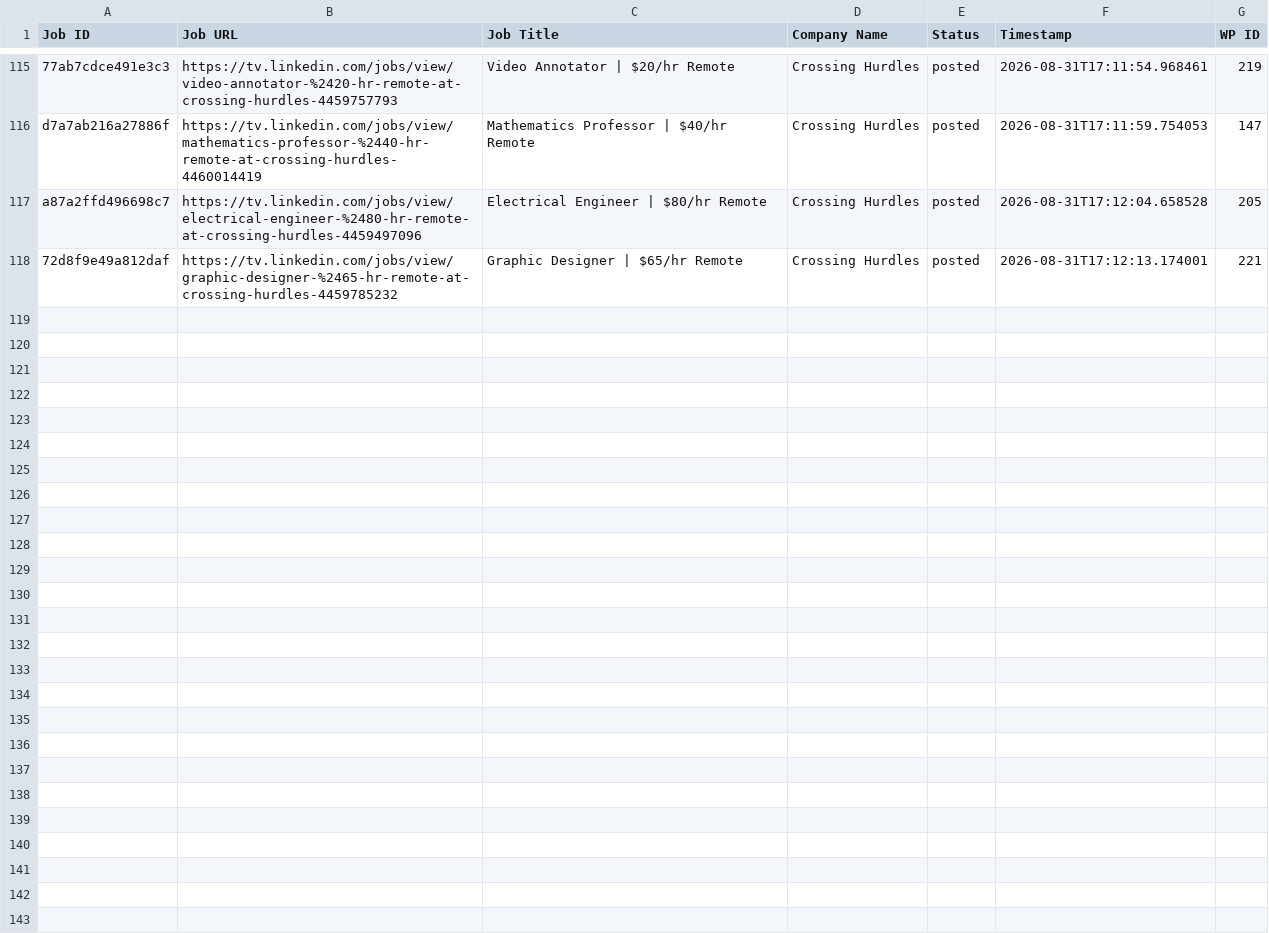
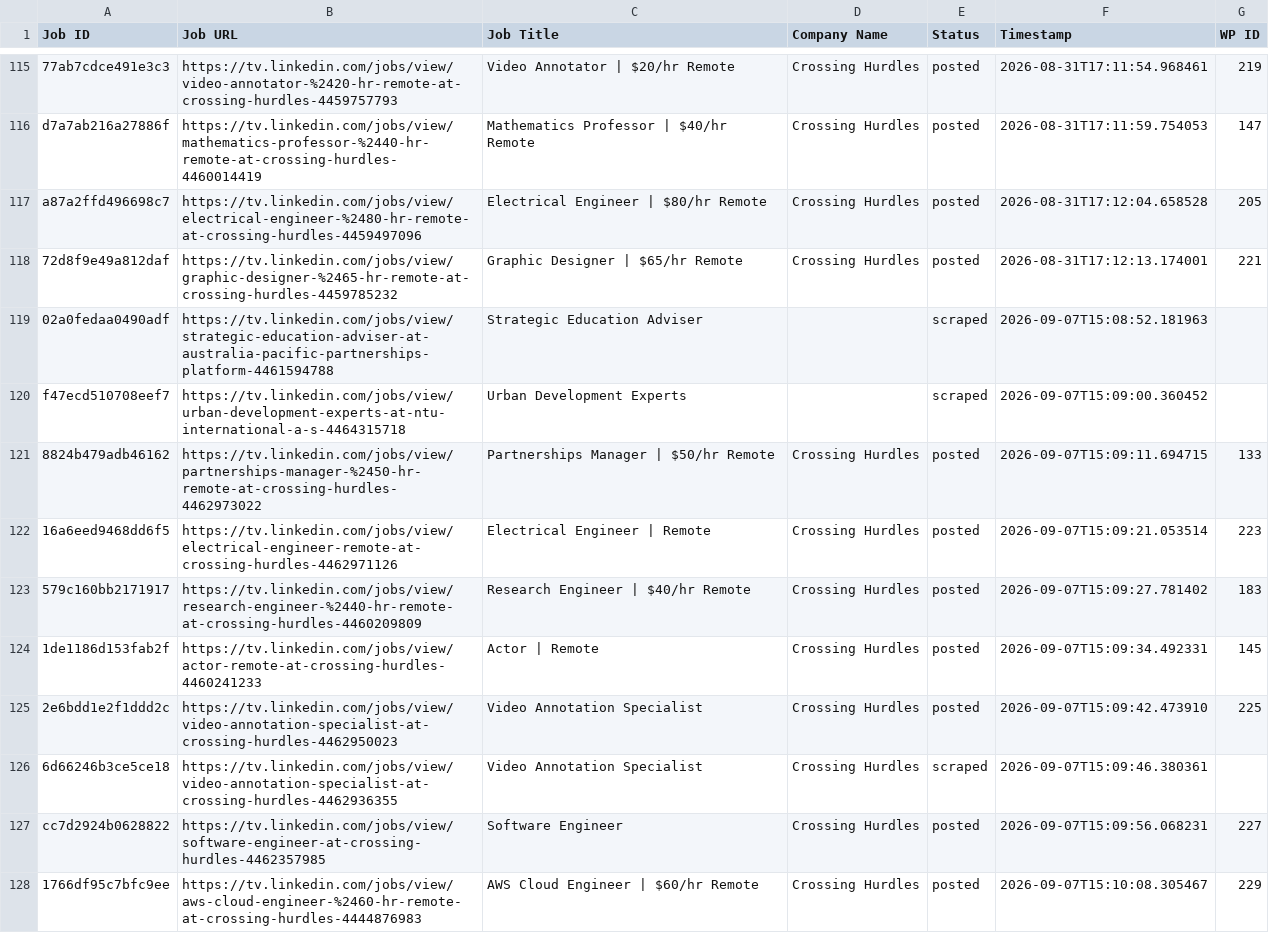
Before and after one commit to vindoky/tv, a CSV file: processed_jobs.csv, drawn as a sheet; only a part is shown, gaps mark what is left out.

```diff
--- a/processed_jobs.csv
+++ b/processed_jobs.csv
@@ -118 +118,11 @@ a87a2ffd496698c7,https://tv.linkedin.com/jobs/view/electrical-engineer-%2480-hr-
 72d8f9e49a812daf,https://tv.linkedin.com/jobs/view/graphic-designer-%2465-hr-remote-at-crossing-hurdles-4459785232,Graphic Designer | $65/hr Remote,Crossing Hurdles,posted,2026-08-31T17:12:13.174001,221
+02a0fedaa0490adf,https://tv.linkedin.com/jobs/view/strategic-education-adviser-at-australia-pacific-partnerships-platform-4461594788,Strategic Education Adviser,,scraped,2026-09-07T15:08:52.181963,
+f47ecd510708eef7,https://tv.linkedin.com/jobs/view/urban-development-experts-at-ntu-international-a-s-4464315718,Urban Development Experts,,scraped,2026-09-07T15:09:00.360452,
+8824b479adb46162,https://tv.linkedin.com/jobs/view/partnerships-manager-%2450-hr-remote-at-crossing-hurdles-4462973022,Partnerships Manager | $50/hr Remote,Crossing Hurdles,posted,2026-09-07T15:09:11.694715,133
+16a6eed9468dd6f5,https://tv.linkedin.com/jobs/view/electrical-engineer-remote-at-crossing-hurdles-4462971126,Electrical Engineer | Remote,Crossing Hurdles,posted,2026-09-07T15:09:21.053514,223
+579c160bb2171917,https://tv.linkedin.com/jobs/view/research-engineer-%2440-hr-remote-at-crossing-hurdles-4460209809,Research Engineer | $40/hr Remote,Crossing Hurdles,posted,2026-09-07T15:09:27.781402,183
+1de1186d153fab2f,https://tv.linkedin.com/jobs/view/actor-remote-at-crossing-hurdles-4460241233,Actor | Remote,Crossing Hurdles,posted,2026-09-07T15:09:34.492331,145
+2e6bdd1e2f1ddd2c,https://tv.linkedin.com/jobs/view/video-annotation-specialist-at-crossing-hurdles-4462950023,Video Annotation Specialist,Crossing Hurdles,posted,2026-09-07T15:09:42.473910,225
+6d66246b3ce5ce18,https://tv.linkedin.com/jobs/view/video-annotation-specialist-at-crossing-hurdles-4462936355,Video Annotation Specialist,Crossing Hurdles,scraped,2026-09-07T15:09:46.380361,
+cc7d2924b0628822,https://tv.linkedin.com/jobs/view/software-engineer-at-crossing-hurdles-4462357985,Software Engineer,Crossing Hurdles,posted,2026-09-07T15:09:56.068231,227
+1766df95c7bfc9ee,https://tv.linkedin.com/jobs/view/aws-cloud-engineer-%2460-hr-remote-at-crossing-hurdles-4444876983,AWS Cloud Engineer | $60/hr Remote,Crossing Hurdles,posted,2026-09-07T15:10:08.305467,229
```
